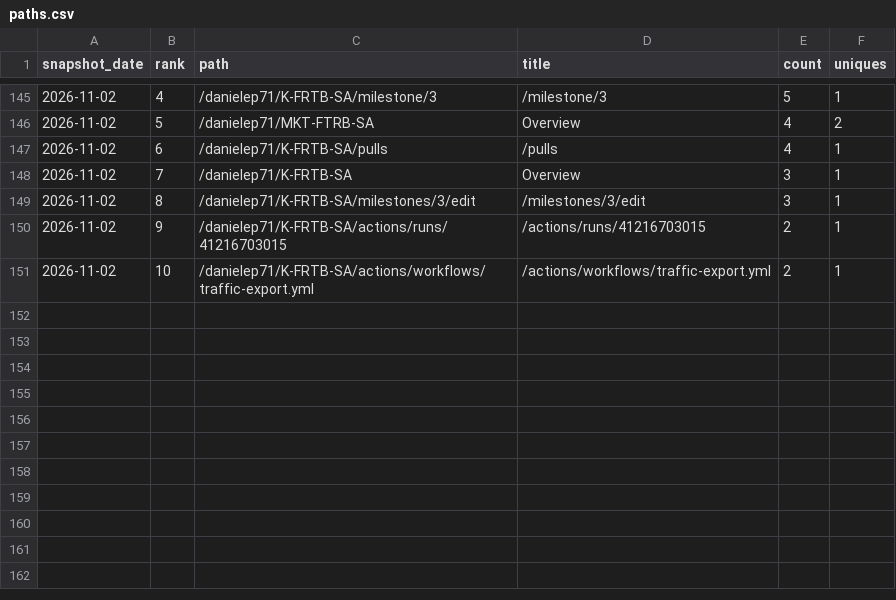
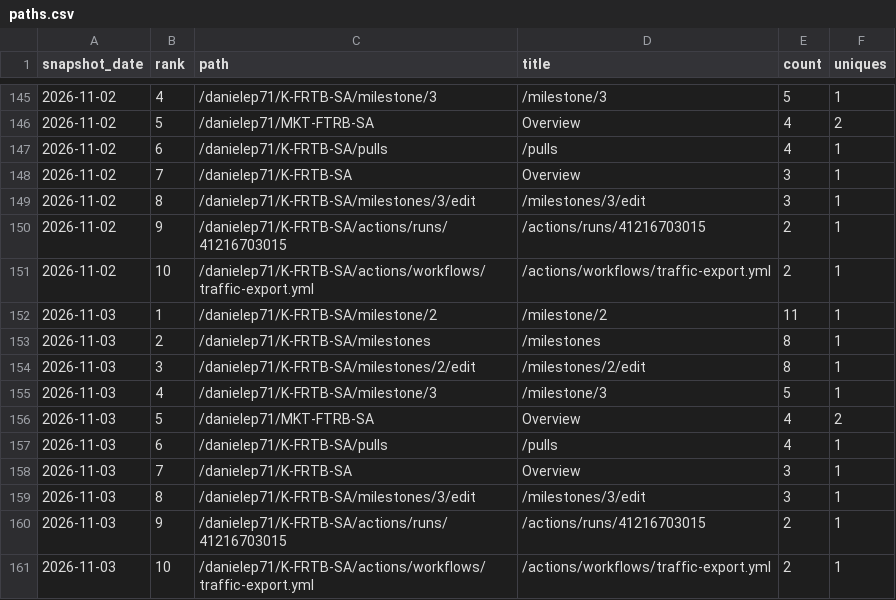
Before and after one commit to danielep71/K-FRTB-ASA, a CSV file: data/paths.csv, drawn as a sheet; only a part is shown, gaps mark what is left out.

```diff
--- a/data/paths.csv
+++ b/data/paths.csv
@@ -151 +151,11 @@ snapshot_date,rank,path,title,count,uniques
 2026-11-02,10,/danielep71/K-FRTB-SA/actions/workflows/traffic-export.yml,/actions/workflows/traffic-export.yml,2,1
+2026-11-03,1,/danielep71/K-FRTB-SA/milestone/2,/milestone/2,11,1
+2026-11-03,2,/danielep71/K-FRTB-SA/milestones,/milestones,8,1
+2026-11-03,3,/danielep71/K-FRTB-SA/milestones/2/edit,/milestones/2/edit,8,1
+2026-11-03,4,/danielep71/K-FRTB-SA/milestone/3,/milestone/3,5,1
+2026-11-03,5,/danielep71/MKT-FTRB-SA,Overview,4,2
+2026-11-03,6,/danielep71/K-FRTB-SA/pulls,/pulls,4,1
+2026-11-03,7,/danielep71/K-FRTB-SA,Overview,3,1
+2026-11-03,8,/danielep71/K-FRTB-SA/milestones/3/edit,/milestones/3/edit,3,1
+2026-11-03,9,/danielep71/K-FRTB-SA/actions/runs/41216703015,/actions/runs/41216703015,2,1
+2026-11-03,10,/danielep71/K-FRTB-SA/actions/workflows/traffic-export.yml,/actions/workflows/traffic-export.yml,2,1
```
Also changed, not shown: data/daily.csv, data/referrers.csv, 2 other files.
